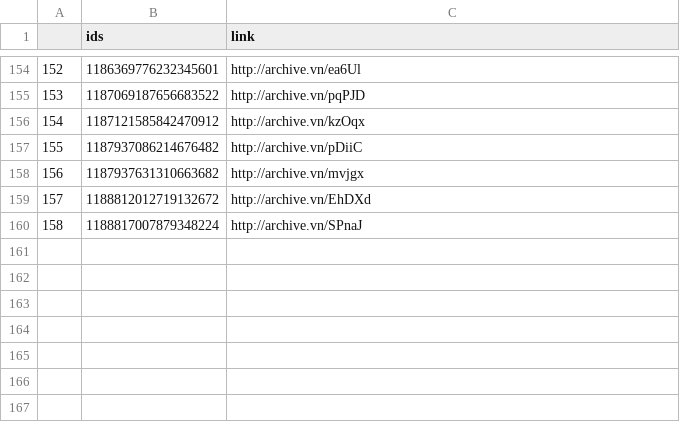
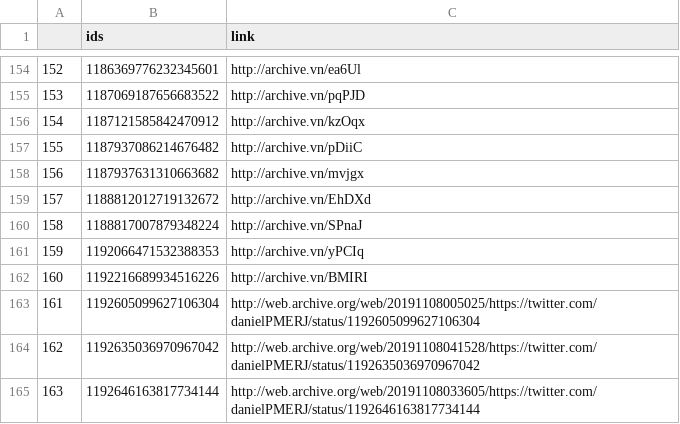
Before and after one commit to projeto7c0/7c0-core, a CSV file: csv/tweets_deletados_de_danielpmerj.csv, drawn as a sheet; only a part is shown, gaps mark what is left out.

```diff
--- a/csv/tweets_deletados_de_danielpmerj.csv
+++ b/csv/tweets_deletados_de_danielpmerj.csv
@@ -160 +160,6 @@
 158,1188817007879348224,http://archive.vn/SPnaJ
+159,1192066471532388353,http://archive.vn/yPCIq
+160,1192216689934516226,http://archive.vn/BMIRI
+161,1192605099627106304,http://web.archive.org/web/20191108005025/https://twitter.com/danielPMERJ/status/1192605099627106304
+162,1192635036970967042,http://web.archive.org/web/20191108041528/https://twitter.com/danielPMERJ/status/1192635036970967042
+163,1192646163817734144,http://web.archive.org/web/20191108033605/https://twitter.com/danielPMERJ/status/1192646163817734144
```
Also changed, not shown: csv/tweets_deletados_de_generalgirao.csv, csv/tweets_deletados_de_heldersalomao.csv, 31 other files.
